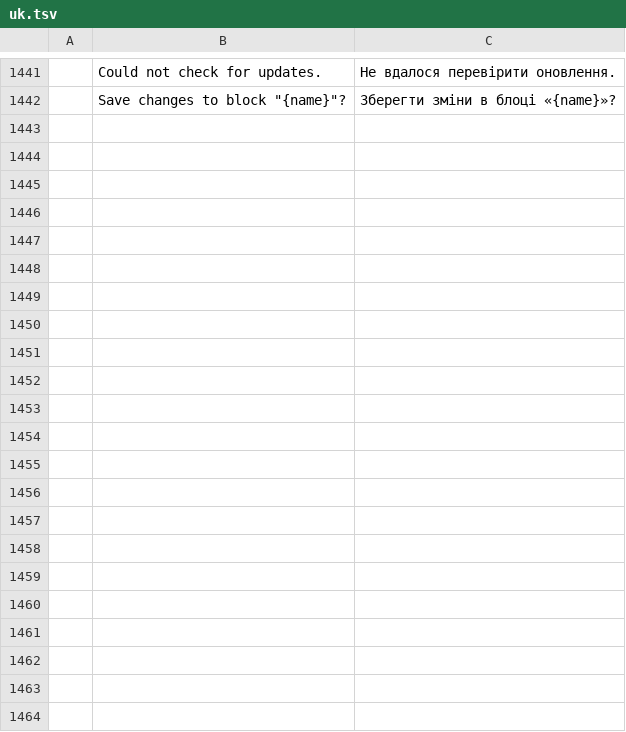
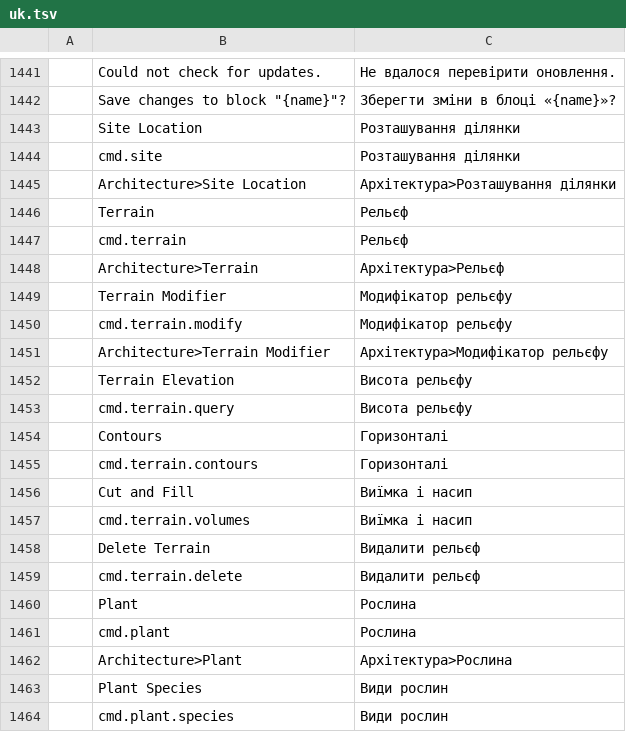
Before and after one commit to andydhamm/cadcraft, a TSV file: crates/ui-egui/src/i18n/uk.tsv, drawn as a sheet; only a part is shown, gaps mark what is left out.

```diff
--- a/crates/ui-egui/src/i18n/uk.tsv
+++ b/crates/ui-egui/src/i18n/uk.tsv
@@ -1442 +1442,23 @@
 	Save changes to block "{name}"?	Зберегти зміни в блоці «{name}»?
+	Site Location	Розташування ділянки
+	cmd.site	Розташування ділянки
+	Architecture>Site Location	Архітектура>Розташування ділянки
+	Terrain	Рельєф
+	cmd.terrain	Рельєф
+	Architecture>Terrain	Архітектура>Рельєф
+	Terrain Modifier	Модифікатор рельєфу
+	cmd.terrain.modify	Модифікатор рельєфу
+	Architecture>Terrain Modifier	Архітектура>Модифікатор рельєфу
+	Terrain Elevation	Висота рельєфу
+	cmd.terrain.query	Висота рельєфу
+	Contours	Горизонталі
+	cmd.terrain.contours	Горизонталі
+	Cut and Fill	Виїмка і насип
+	cmd.terrain.volumes	Виїмка і насип
+	Delete Terrain	Видалити рельєф
+	cmd.terrain.delete	Видалити рельєф
+	Plant	Рослина
+	cmd.plant	Рослина
+	Architecture>Plant	Архітектура>Рослина
+	Plant Species	Види рослин
+	cmd.plant.species	Види рослин
```
Also changed, not shown: 39 other files.
